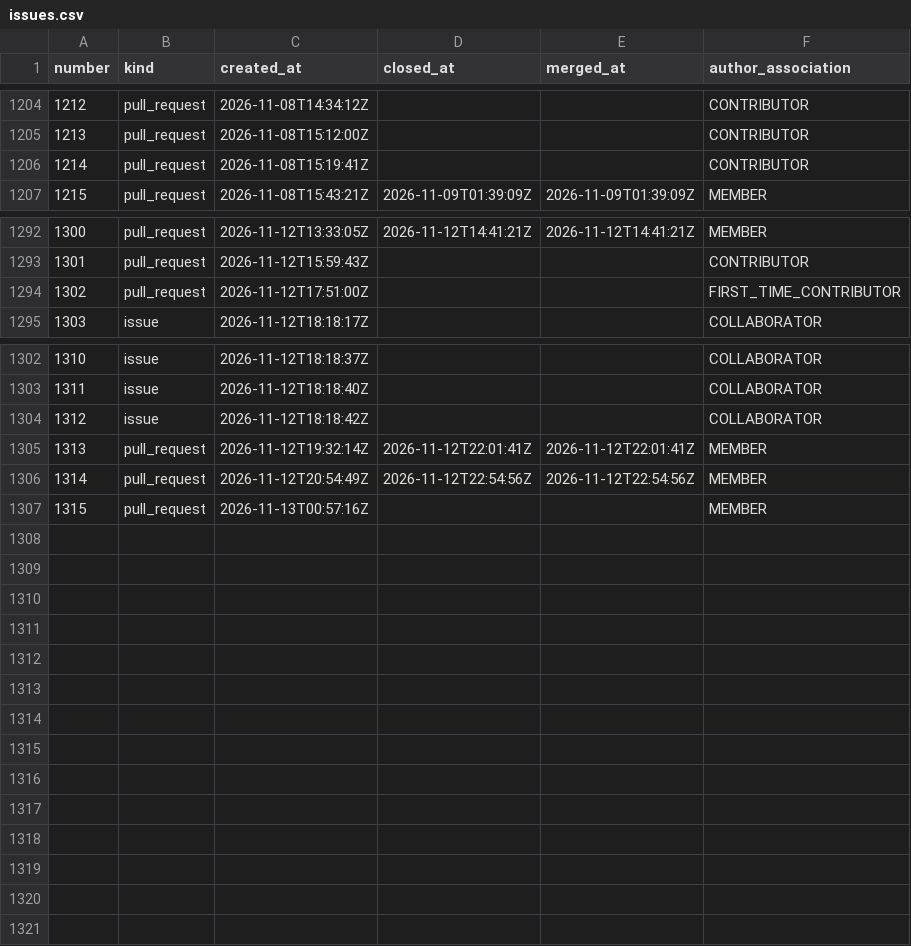
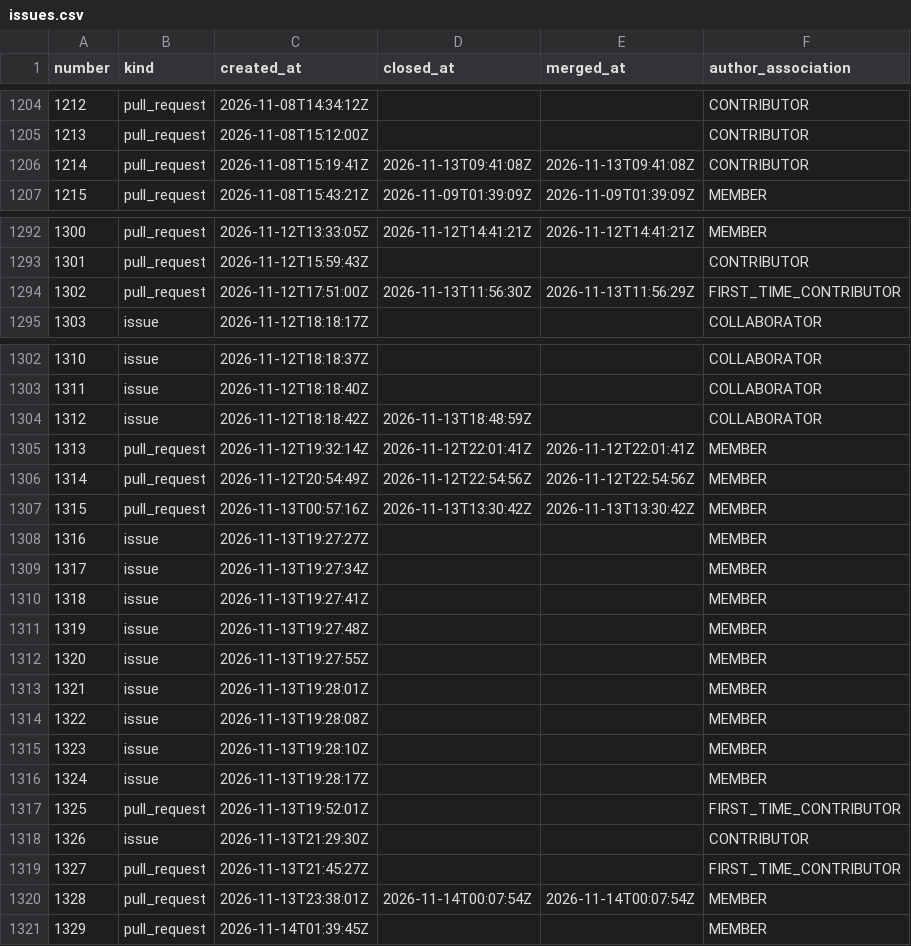
Before and after one commit to exmergo/github-repo-analytics, a CSV file: exmergo/dex/signals/issues.csv, drawn as a sheet; only a part is shown, gaps mark what is left out; the diff covers the shown part only.

```diff
--- a/exmergo/dex/signals/issues.csv
+++ b/exmergo/dex/signals/issues.csv
@@ -1205,3 +1205,3 @@ number,kind,created_at,closed_at,merged_at,author_association
 1213,pull_request,2026-11-08T15:12:00Z,,,CONTRIBUTOR
-1214,pull_request,2026-11-08T15:19:41Z,,,CONTRIBUTOR
+1214,pull_request,2026-11-08T15:19:41Z,2026-11-13T09:41:08Z,2026-11-13T09:41:08Z,CONTRIBUTOR
 1215,pull_request,2026-11-08T15:43:21Z,2026-11-09T01:39:09Z,2026-11-09T01:39:09Z,MEMBER
@@ -1293,3 +1293,3 @@ number,kind,created_at,closed_at,merged_at,author_association
 1301,pull_request,2026-11-12T15:59:43Z,,,CONTRIBUTOR
-1302,pull_request,2026-11-12T17:51:00Z,,,FIRST_TIME_CONTRIBUTOR
+1302,pull_request,2026-11-12T17:51:00Z,2026-11-13T11:56:30Z,2026-11-13T11:56:29Z,FIRST_TIME_CONTRIBUTOR
 1303,issue,2026-11-12T18:18:17Z,,,COLLABORATOR
@@ -1303,5 +1303,19 @@ number,kind,created_at,closed_at,merged_at,author_association
 1311,issue,2026-11-12T18:18:40Z,,,COLLABORATOR
-1312,issue,2026-11-12T18:18:42Z,,,COLLABORATOR
+1312,issue,2026-11-12T18:18:42Z,2026-11-13T18:48:59Z,,COLLABORATOR
 1313,pull_request,2026-11-12T19:32:14Z,2026-11-12T22:01:41Z,2026-11-12T22:01:41Z,MEMBER
 1314,pull_request,2026-11-12T20:54:49Z,2026-11-12T22:54:56Z,2026-11-12T22:54:56Z,MEMBER
-1315,pull_request,2026-11-13T00:57:16Z,,,MEMBER
+1315,pull_request,2026-11-13T00:57:16Z,2026-11-13T13:30:42Z,2026-11-13T13:30:42Z,MEMBER
+1316,issue,2026-11-13T19:27:27Z,,,MEMBER
+1317,issue,2026-11-13T19:27:34Z,,,MEMBER
+1318,issue,2026-11-13T19:27:41Z,,,MEMBER
+1319,issue,2026-11-13T19:27:48Z,,,MEMBER
+1320,issue,2026-11-13T19:27:55Z,,,MEMBER
+1321,issue,2026-11-13T19:28:01Z,,,MEMBER
+1322,issue,2026-11-13T19:28:08Z,,,MEMBER
+1323,issue,2026-11-13T19:28:10Z,,,MEMBER
+1324,issue,2026-11-13T19:28:17Z,,,MEMBER
+1325,pull_request,2026-11-13T19:52:01Z,,,FIRST_TIME_CONTRIBUTOR
+1326,issue,2026-11-13T21:29:30Z,,,CONTRIBUTOR
+1327,pull_request,2026-11-13T21:45:27Z,,,FIRST_TIME_CONTRIBUTOR
+1328,pull_request,2026-11-13T23:38:01Z,2026-11-14T00:07:54Z,2026-11-14T00:07:54Z,MEMBER
+1329,pull_request,2026-11-14T01:39:45Z,,,MEMBER
```
Also changed, not shown: 7 edited cells elsewhere in this file, exmergo/dex/ghrs-data/forks.csv, exmergo/dex/ghrs-data/views_clones_aggregate.csv, 7 other files.
